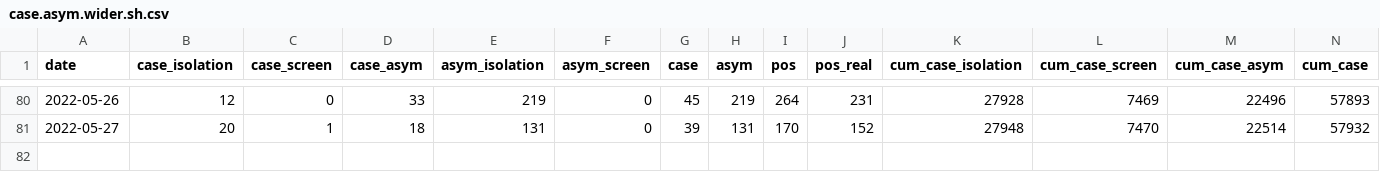
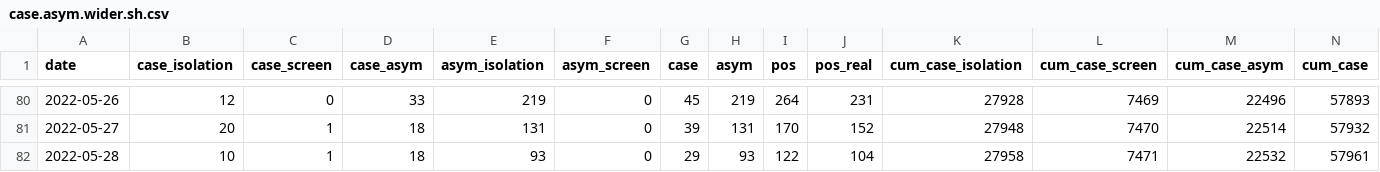
Before and after one commit to shalom-lab/covid.sh, a CSV file: local/share/case.asym.wider.sh.csv, drawn as a sheet; only a part is shown, gaps mark what is left out; rows hold the shown columns only; the diff names each change by its address in the sheet, - before the commit and + after, or states it on an @@ line.

```diff
--- a/local/share/case.asym.wider.sh.csv
+++ b/local/share/case.asym.wider.sh.csv
+row 82: 2022-05-28 | 10 | 1 | 18 | 93 | 0 | 29 | 93 | 122 | 104 | 27958 | 7471 | 22532 | 57961
```
Also changed, not shown: local/share/case.asym.wider.csv, 12 other files.
